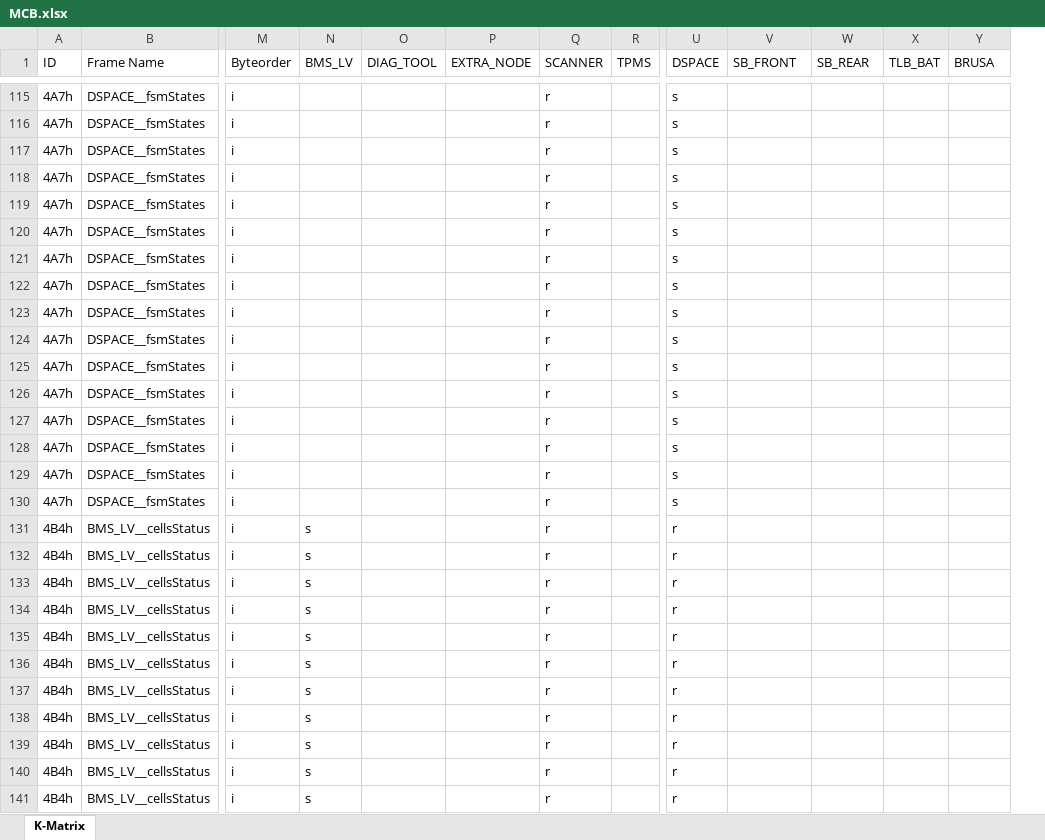
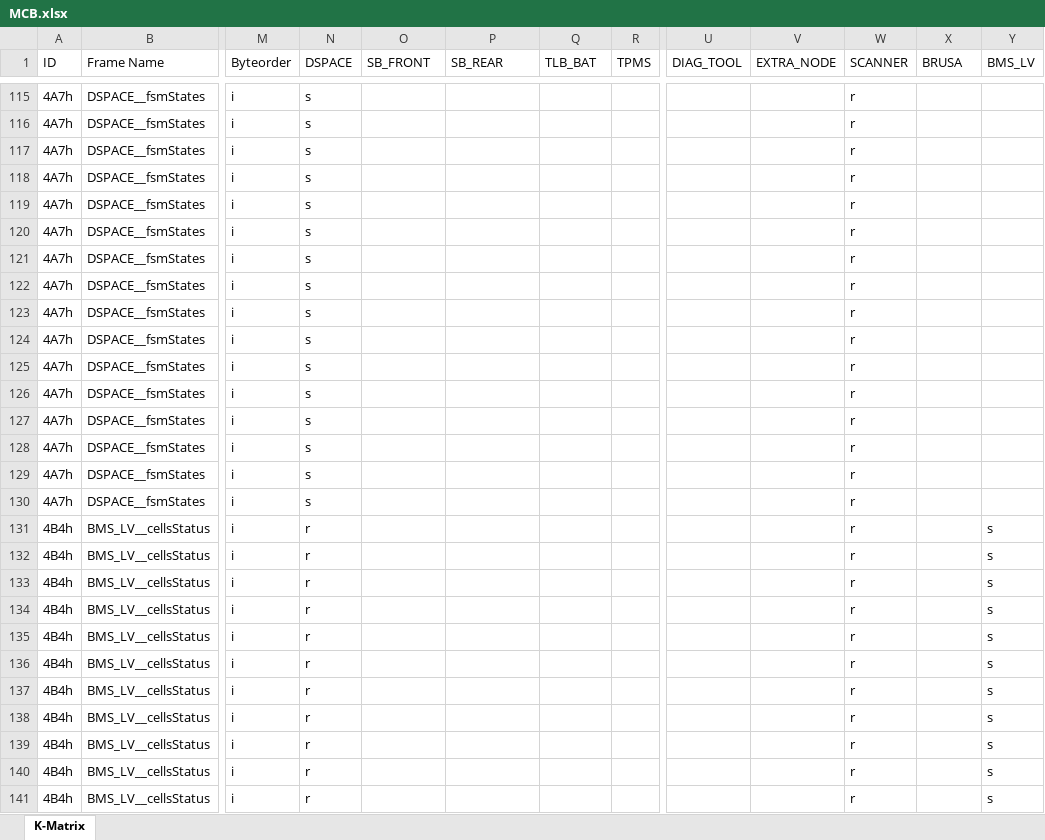
Before and after one commit to squadracorsepolito/SCan, an Excel workbook: SC24/artifacts/MCB/MCB.xlsx, sheet K-Matrix, drawn as a sheet; only a part is shown, gaps mark what is left out; values as stored, in another font and other column widths than the file's, no cell formats; removed rows and columns are numbered as before the commit, all else as after; the diff covers the shown part only; the diff names each change by its address in the sheet, - before the commit and + after, or states it on an @@ line.

```diff
--- a/SC24/artifacts/MCB/MCB.xlsx (sheet K-Matrix)
+++ b/SC24/artifacts/MCB/MCB.xlsx (sheet K-Matrix)
-column U (DSPACE), rows 115-141: s | s | s | s | s | s | s | s | s | s | s | s | s | s | s | s | r | r | r | r | r | r | r | r | r | r | r
+column V (EXTRA_NODE), empty
-N1: BMS_LV
+N1: DSPACE
-O1: DIAG_TOOL
+O1: SB_FRONT
-P1: EXTRA_NODE
+P1: SB_REAR
-Q1: SCANNER
+Q1: TLB_BAT
-U1: SB_FRONT
+U1: DIAG_TOOL
-W1: SB_REAR
+W1: SCANNER
-X1: TLB_BAT
+X1: BRUSA
-Y1: BRUSA
+Y1: BMS_LV
-N115:N130 (DSPACE): (empty)
+N115:N130 (DSPACE): s
-Q115:Q141 (TLB_BAT): r
+Q115:Q141 (TLB_BAT): (empty)
-W115:W141 (SCANNER): (empty)
+W115:W141 (SCANNER): r
-N131:N141 (DSPACE): s
+N131:N141 (DSPACE): r
-Y131:Y141 (BMS_LV): (empty)
+Y131:Y141 (BMS_LV): s
```
Also changed, not shown: 1058 edited cells elsewhere in this sheet, cell formats, 5 other files.
